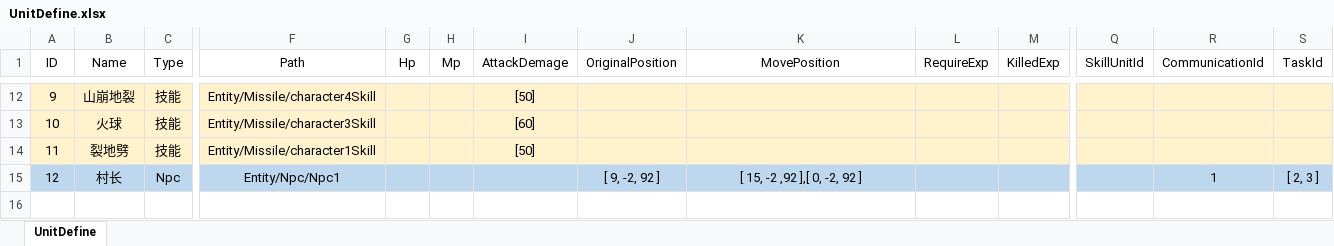
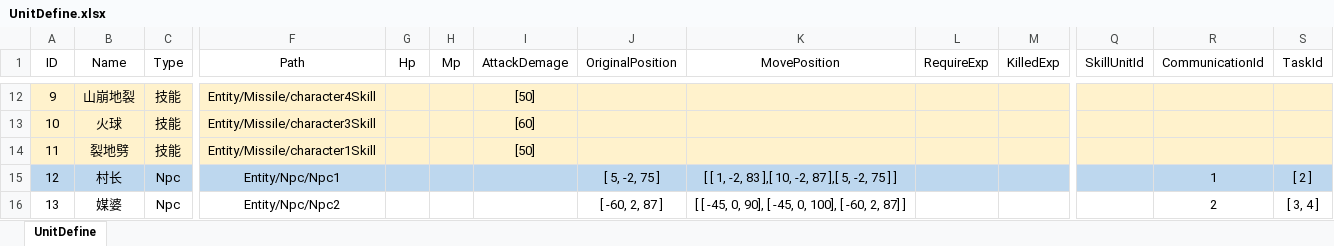
Before and after one commit to lovecode8/MMORPG_GAME_SERVER, an Excel workbook: MMORPG_SERVER/Data/Excel/UnitDefine.xlsx, sheet UnitDefine, drawn as a sheet; only a part is shown, gaps mark what is left out; values as stored, in another font and other column widths than the file's, no borders; rows hold the shown columns only; the diff names each change by its address in the sheet, - before the commit and + after, or states it on an @@ line.

```diff
--- a/MMORPG_SERVER/Data/Excel/UnitDefine.xlsx (sheet UnitDefine)
+++ b/MMORPG_SERVER/Data/Excel/UnitDefine.xlsx (sheet UnitDefine)
-J15 (OriginalPosition): [ 9, -2, 92 ]
+J15 (OriginalPosition): [ 5, -2, 75 ]
-K15 (MovePosition): [ 15, -2 ,92 ],[ 0, -2, 92 ]
+K15 (MovePosition): [ [ 1, -2, 83 ],[ 10, -2, 87 ],[ 5, -2, 75 ] ]
-S15 (TaskId): [ 2, 3 ]
+S15 (TaskId): [ 2 ]
+row 16: 13 | 媒婆 | Npc | Entity/Npc/Npc2 |  |  |  | [ -60, 2, 87 ] | [ [ -45, 0, 90], [ -45, 0, 100], [ -60, 2, 87] ] |  |  |  | 2 | [ 3, 4 ]
```
Also changed, not shown: MMORPG_SERVER/Data/Excel/TalkDefine.xlsx, MMORPG_SERVER/Data/Excel/TaskDefine.xlsx, 26 other files.
